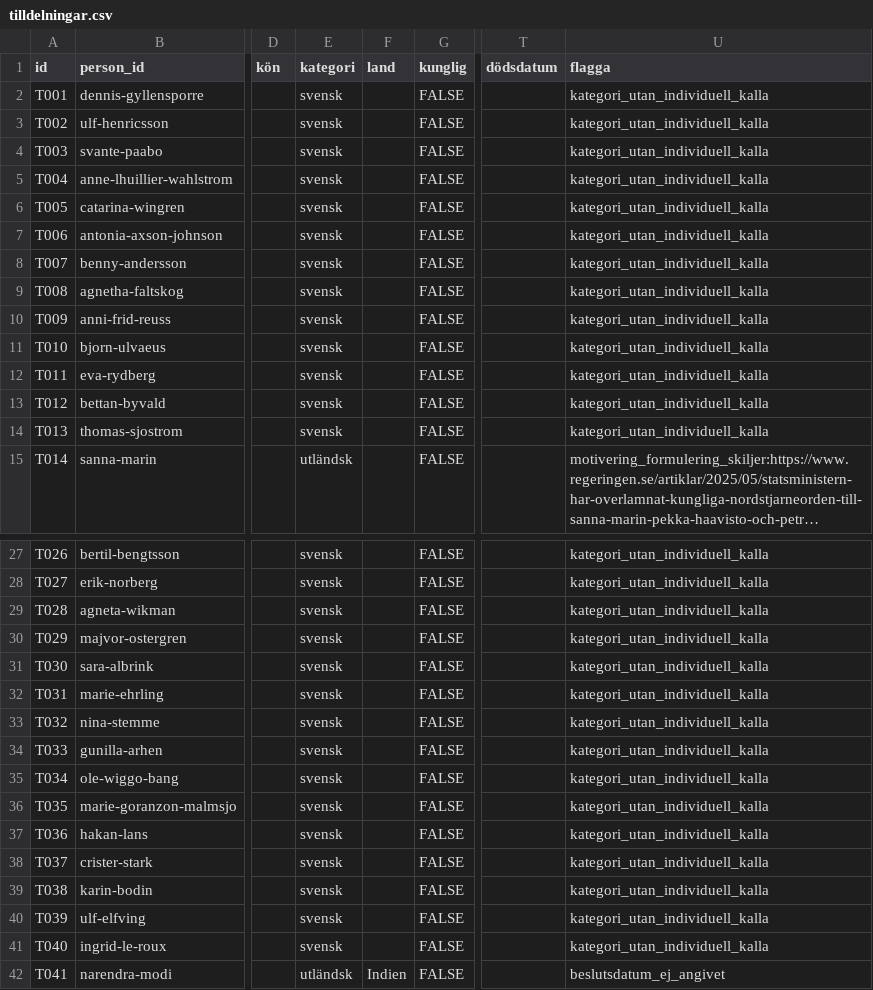
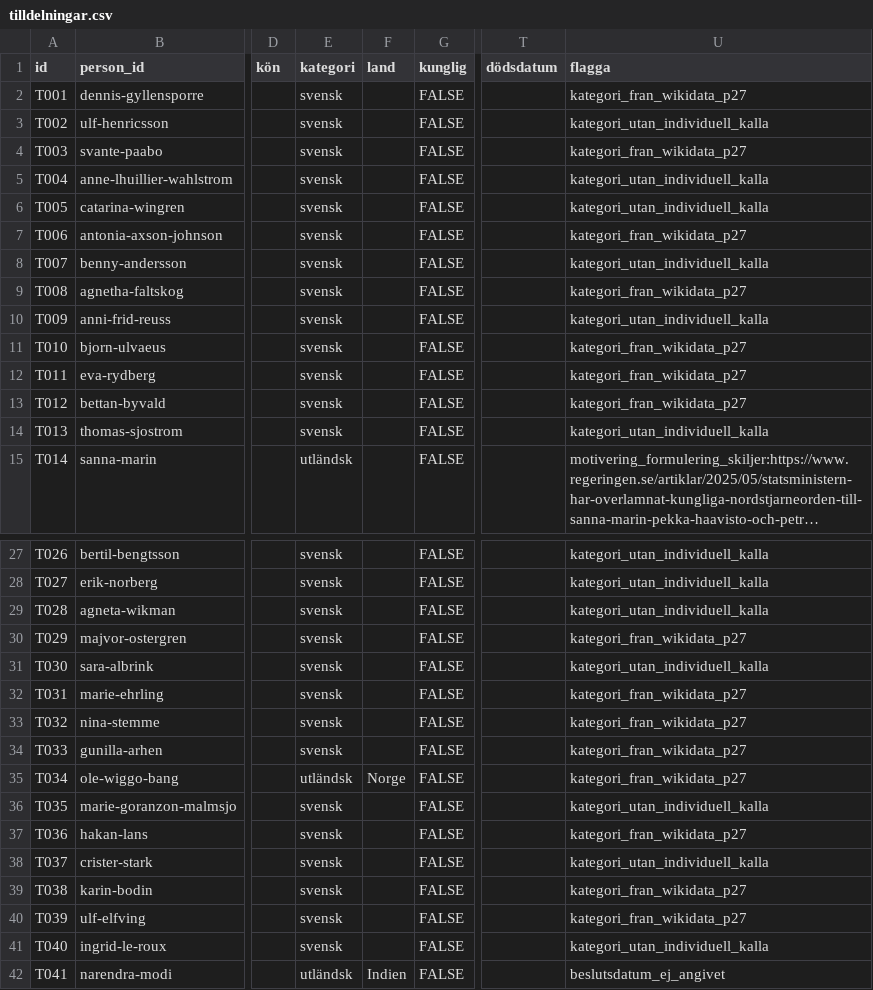
Before and after one commit to LeoLevenius/kungliga-ordnar, a CSV file: data/tilldelningar.csv, drawn as a sheet; only a part is shown, gaps mark what is left out; long unchanged cells end in …; the diff names each change by its address in the sheet, - before the commit and + after, or states it on an @@ line.

```diff
--- a/data/tilldelningar.csv
+++ b/data/tilldelningar.csv
-U2 (flagga): kategori_utan_individuell_kalla
+U2 (flagga): kategori_fran_wikidata_p27
-U4 (flagga): kategori_utan_individuell_kalla
+U4 (flagga): kategori_fran_wikidata_p27
-U7 (flagga): kategori_utan_individuell_kalla
+U7 (flagga): kategori_fran_wikidata_p27
-U9 (flagga): kategori_utan_individuell_kalla
+U9 (flagga): kategori_fran_wikidata_p27
-U11:U13 (flagga): kategori_utan_individuell_kalla
+U11:U13 (flagga): kategori_fran_wikidata_p27
-U30 (flagga): kategori_utan_individuell_kalla
+U30 (flagga): kategori_fran_wikidata_p27
-U32:U35 (flagga): kategori_utan_individuell_kalla
+U32:U35 (flagga): kategori_fran_wikidata_p27
-E35 (kategori): svensk
+E35 (kategori): utländsk
-F35 (land): (empty)
+F35 (land): Norge
-U37 (flagga): kategori_utan_individuell_kalla
+U37 (flagga): kategori_fran_wikidata_p27
-U39:U40 (flagga): kategori_utan_individuell_kalla
+U39:U40 (flagga): kategori_fran_wikidata_p27
```
Also changed, not shown: 37 other files.
